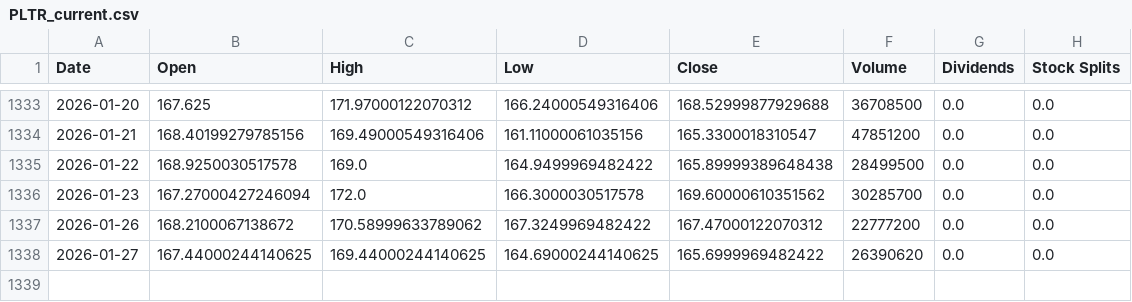
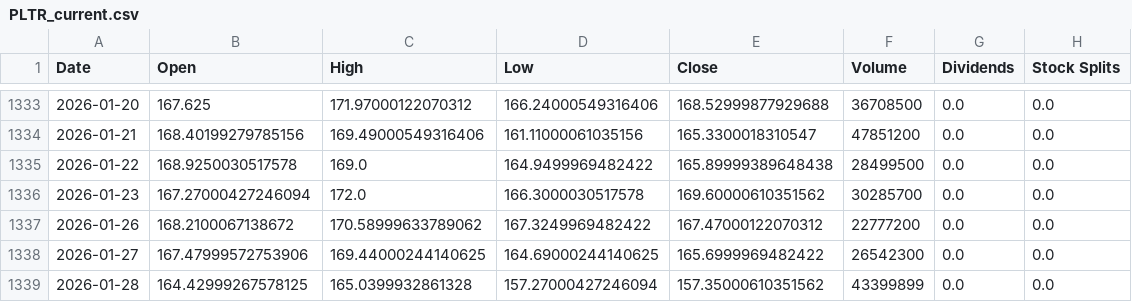
Before and after one commit to J90J/Stock-Prediction-Palantir, a CSV file: data/PLTR_current.csv, drawn as a sheet; only a part is shown, gaps mark what is left out.

```diff
--- a/data/PLTR_current.csv
+++ b/data/PLTR_current.csv
@@ -1337,2 +1337,3 @@ Date,Open,High,Low,Close,Volume,Dividends,Stock Splits
 2026-01-26,168.2100067138672,170.58999633789062,167.3249969482422,167.47000122070312,22777200,0.0,0.0
-2026-01-27,167.44000244140625,169.44000244140625,164.69000244140625,165.6999969482422,26390620,0.0,0.0
+2026-01-27,167.47999572753906,169.44000244140625,164.69000244140625,165.6999969482422,26542300,0.0,0.0
+2026-01-28,164.42999267578125,165.0399932861328,157.27000427246094,157.35000610351562,43399899,0.0,0.0
```
Also changed, not shown: 2 other files.
